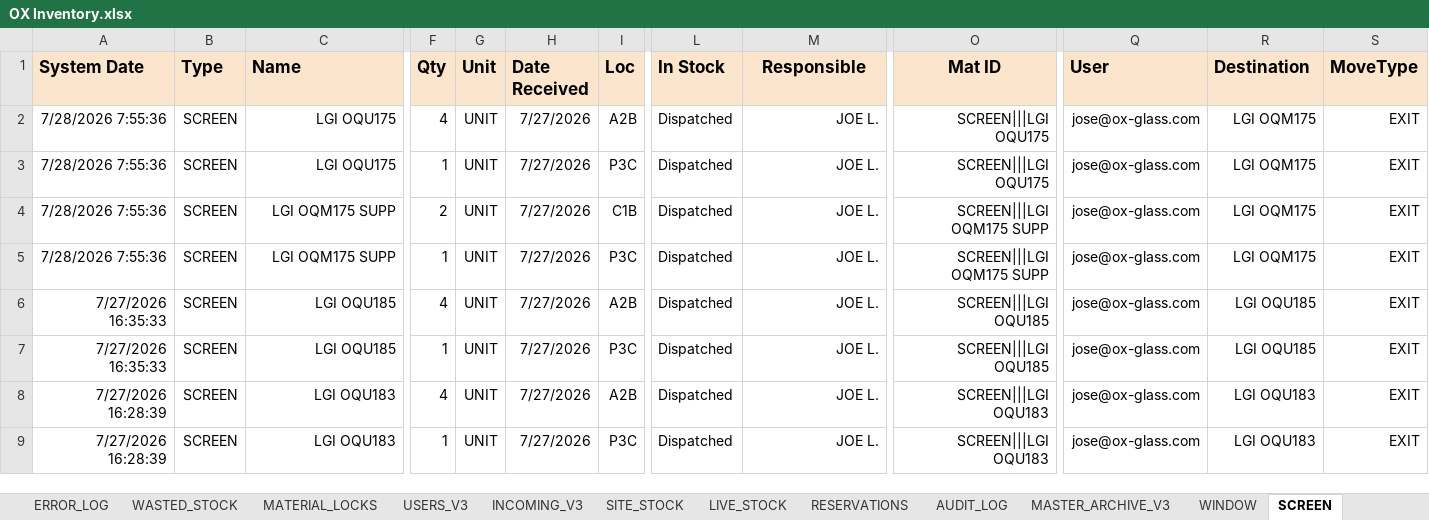
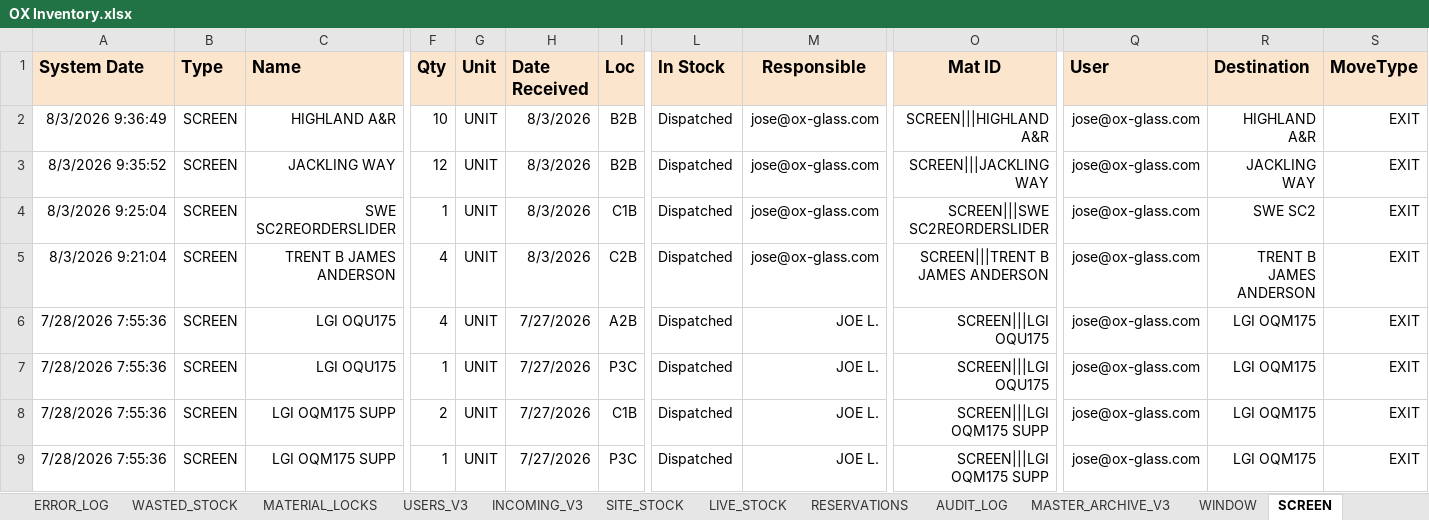
Before and after one commit to jic51/Inspired-Projects, an Excel workbook: OX-GLASS-WMS/OX Inventory.xlsx, sheet SCREEN, drawn as a sheet; only a part is shown, gaps mark what is left out; the shorter side is filled out with more unchanged rows; values as stored, in another font and other column widths than the file's, no borders; charts and pictures and conditional formats not drawn; rows hold the shown columns only; the diff names each change by its address in the sheet, - before the commit and + after, or states it on an @@ line.

```diff
--- a/OX-GLASS-WMS/OX Inventory.xlsx (sheet SCREEN)
+++ b/OX-GLASS-WMS/OX Inventory.xlsx (sheet SCREEN)
+row 2: 8/3/2026 9:36:49 | SCREEN | HIGHLAND A&R | 10 | UNIT | 8/3/2026 | B2B | Dispatched | jose@ox-glass.com | SCREEN|||HIGHLAND A&R | jose@ox-glass.com | HIGHLAND A&R | EXIT
+row 3: 8/3/2026 9:35:52 | SCREEN | JACKLING WAY | 12 | UNIT | 8/3/2026 | B2B | Dispatched | jose@ox-glass.com | SCREEN|||JACKLING WAY | jose@ox-glass.com | JACKLING WAY | EXIT
+row 4: 8/3/2026 9:25:04 | SCREEN | SWE SC2REORDERSLIDER | 1 | UNIT | 8/3/2026 | C1B | Dispatched | jose@ox-glass.com | SCREEN|||SWE SC2REORDERSLIDER | jose@ox-glass.com | SWE SC2 | EXIT
+row 5: 8/3/2026 9:21:04 | SCREEN | TRENT B JAMES ANDERSON | 4 | UNIT | 8/3/2026 | C2B | Dispatched | jose@ox-glass.com | SCREEN|||TRENT B JAMES ANDERSON | jose@ox-glass.com | TRENT B JAMES ANDERSON | EXIT
```
Also changed, not shown: sheet MASTER_ARCHIVE_V3, sheet AUDIT_LOG, sheet SITE_STOCK, sheet LIVE_STOCK, sheet WASTED_STOCK, sheet USERS_V3, hidden cells, 4 other files.
